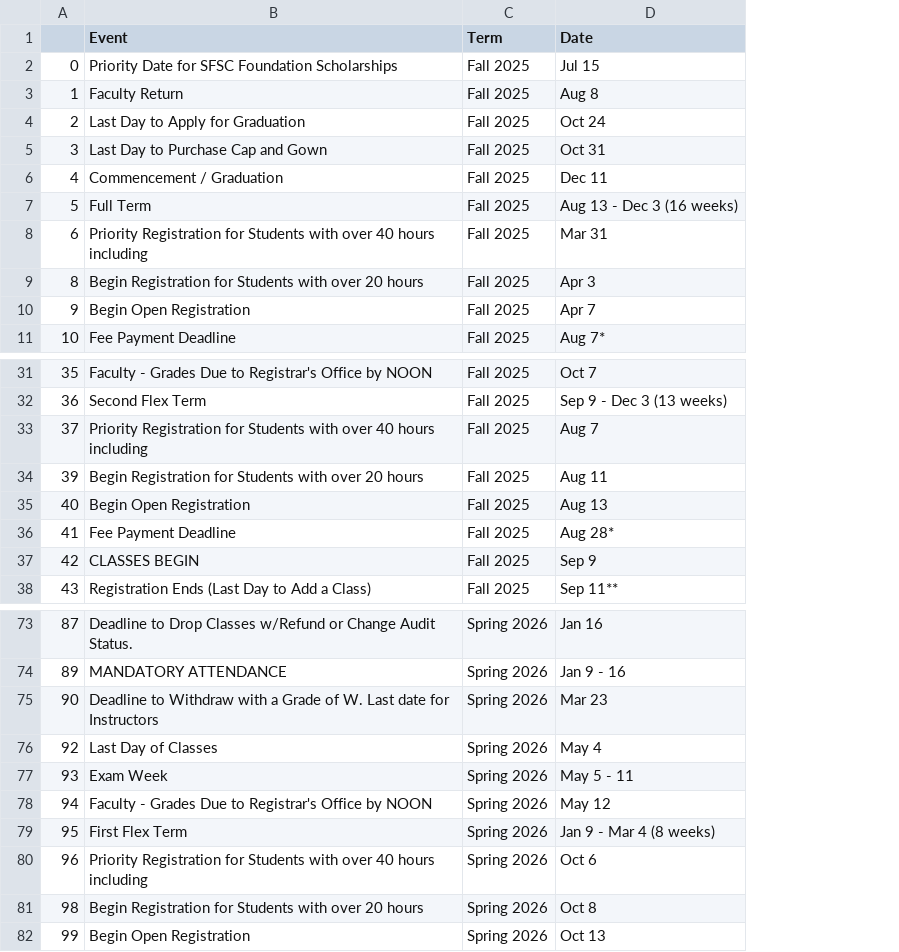
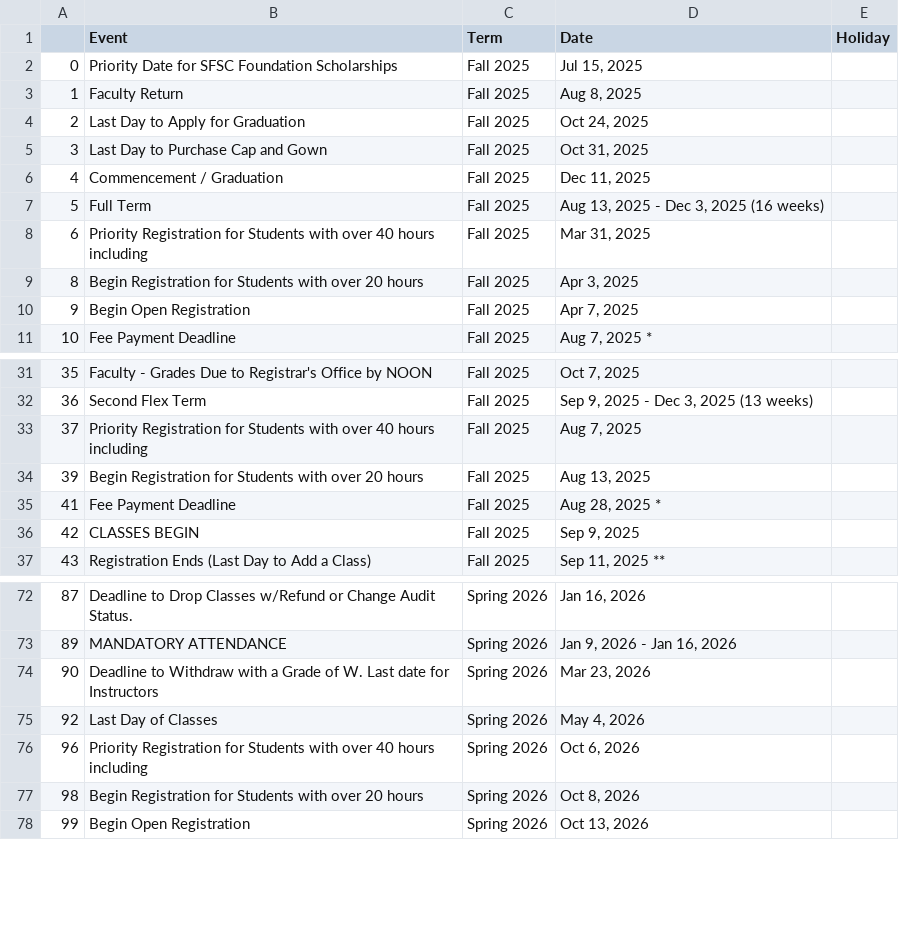
Before and after one commit to South-Florida-State-College/experience-ellucian, a CSV file: docs/calendar.csv, drawn as a sheet; only a part is shown, gaps mark what is left out; removed rows and columns are numbered as before the commit, all else as after; the diff names each change by its address in the sheet, - before the commit and + after, or states it on an @@ line.

Commit message:
Update calendar.csv

```diff
--- a/docs/calendar.csv
+++ b/docs/calendar.csv
-column D (Date), rows 2-11: Jul 15 | Aug 8 | Oct 24 | Oct 31 | Dec 11 | Aug 13 - Dec 3 (16 weeks) | Mar 31 | Apr 3 | Apr 7 | Aug 7*; rows 31-34: Oct 7 | Sep 9 - Dec 3 (13 weeks) | Aug 7 | Aug 11; rows 36-38: Aug 28* | Sep 9 | Sep 11**; rows 73-76: Jan 16 | Jan 9 - 16 | Mar 23 | May 4; rows 80-82: Oct 6 | Oct 8 | Oct 13
+column D (Date), rows 2-11: Jul 15, 2025 | Aug 8, 2025 | Oct 24, 2025 | Oct 31, 2025 | Dec 11, 2025 | Aug 13, 2025 - Dec 3, 2025 (16 weeks) | Mar 31, 2025 | Apr 3, 2025 | Apr 7, 2025 | Aug 7, 2025 *; rows 31-37: Oct 7, 2025 | Sep 9, 2025 - Dec 3, 2025 (13 weeks) | Aug 7, 2025 | Aug 13, 2025 | Aug 28, 2025 * | Sep 9, 2025 | Sep 11, 2025 **; rows 72-78: Jan 16, 2026 | Jan 9, 2026 - Jan 16, 2026 | Mar 23, 2026 | May 4, 2026 | Oct 6, 2026 | Oct 8, 2026 | Oct 13, 2026
+column E (Holiday), empty
-row 35: 40 | Begin Open Registration | Fall 2025 | Aug 13
-row 77: 93 | Exam Week | Spring 2026 | May 5 - 11
-row 78: 94 | Faculty - Grades Due to Registrar's Office by NOON | Spring 2026 | May 12
-row 79: 95 | First Flex Term | Spring 2026 | Jan 9 - Mar 4 (8 weeks)
```
